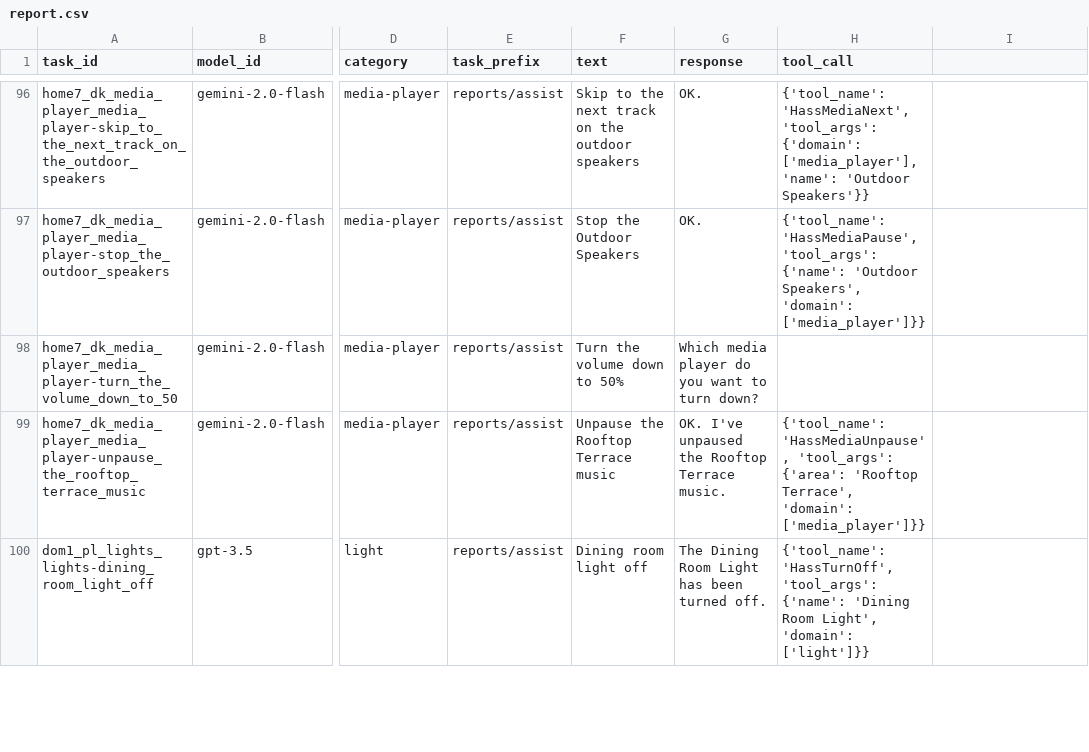
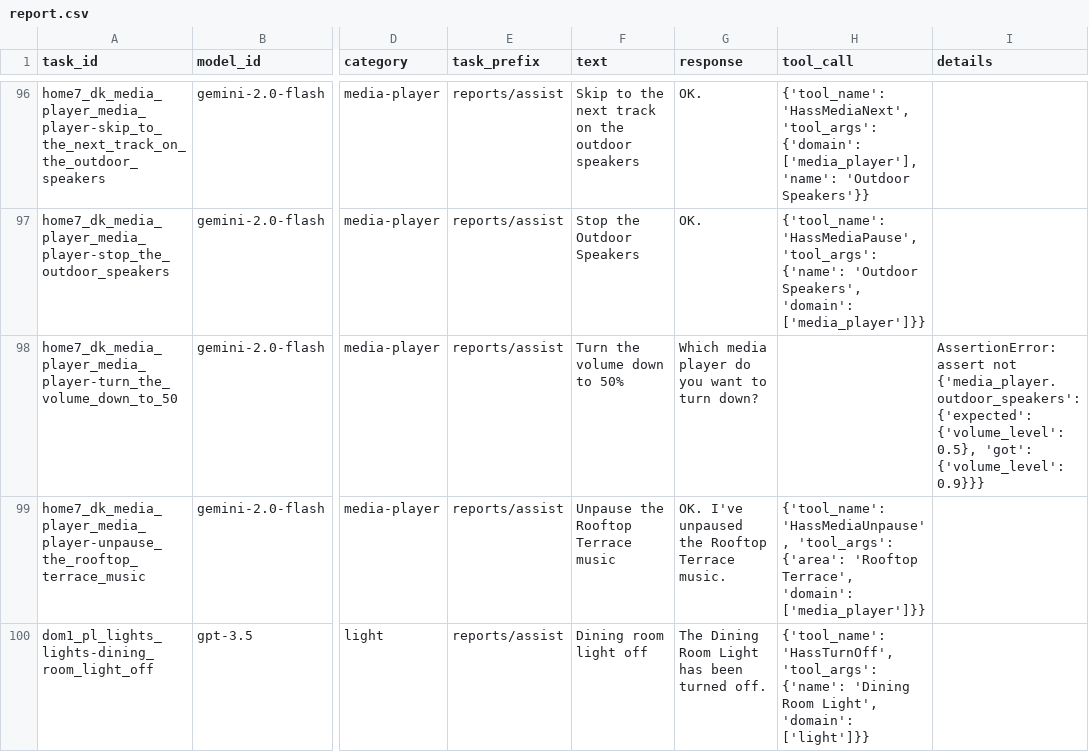
Before and after one commit to allenporter/home-assistant-datasets, a CSV file: reports/assist-mini/2025.4.0b/report.csv, drawn as a sheet; only a part is shown, gaps mark what is left out; the diff covers the shown part only; the diff names each change by its address in the sheet, - before the commit and + after, or states it on an @@ line.

```diff
--- a/reports/assist-mini/2025.4.0b/report.csv
+++ b/reports/assist-mini/2025.4.0b/report.csv
-I1: (empty)
+I1: details
-I98 (details): (empty)
+I98 (details): AssertionError: assert not {'media_player.outdoor_speakers': {'expected': {'volume_level': 0.5}, 'got': {'volume_level': 0.9}}}
```
Also changed, not shown: 14 edited cells elsewhere in this file, reports/automations/2025.3.0b/report.csv, 12 other files.
